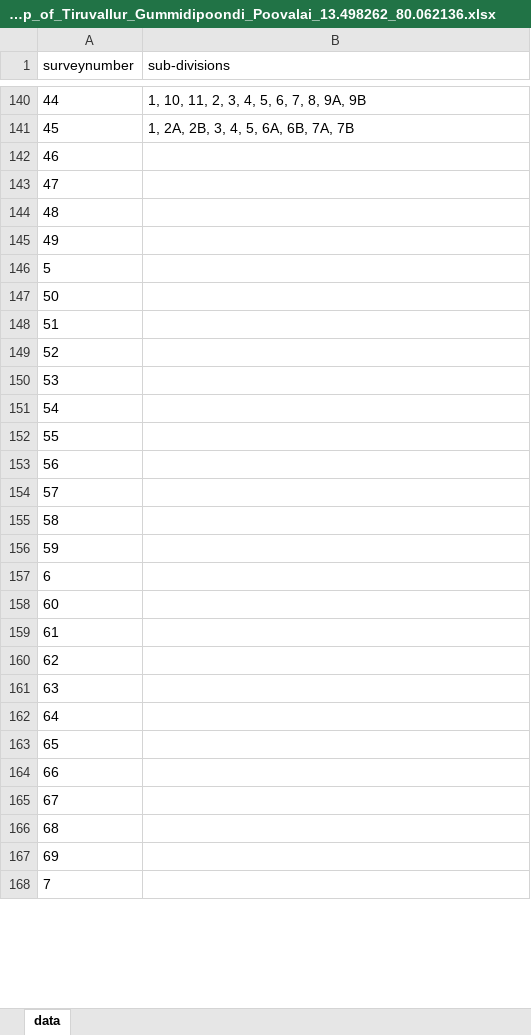
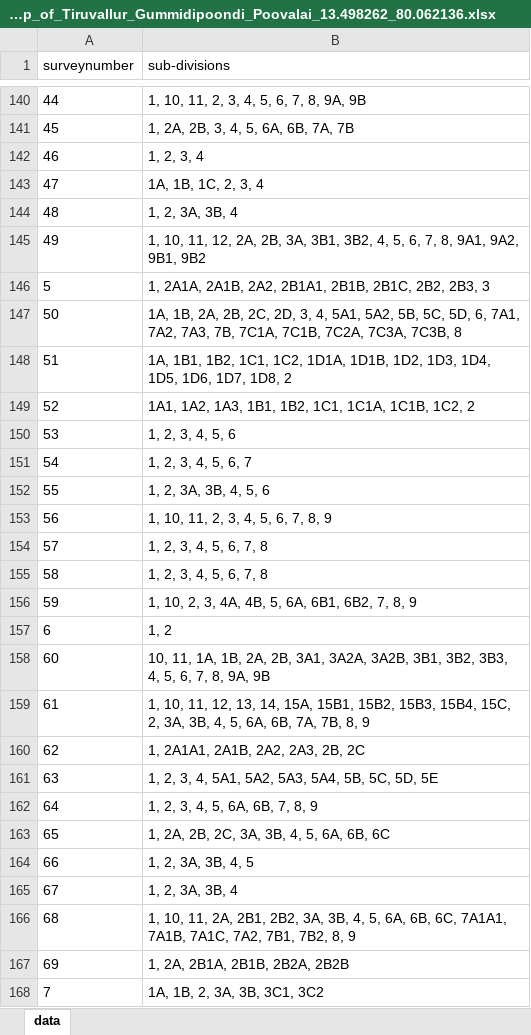
Before and after one commit to sivaramanRW/scraper-glv, an Excel workbook: out/Village_map_of_Tiruvallur_Gummidipoondi_Poovalai_13.498262_80.062136.xlsx, sheet data, drawn as a sheet; only a part is shown, gaps mark what is left out; values as stored, in another font and other column widths than the file's, no borders; the diff covers the shown part only; the diff names each change by its address in the sheet, - before the commit and + after, or states it on an @@ line.

Commit message:
progress: 55 village workbooks (randomwalk-TRX50-WS 2026-10-10T04:49:09Z)

```diff
--- a/out/Village_map_of_Tiruvallur_Gummidipoondi_Poovalai_13.498262_80.062136.xlsx (sheet data)
+++ b/out/Village_map_of_Tiruvallur_Gummidipoondi_Poovalai_13.498262_80.062136.xlsx (sheet data)
-B142 (sub-divisions): (empty)
+B142 (sub-divisions): 1, 2, 3, 4
-B143 (sub-divisions): (empty)
+B143 (sub-divisions): 1A, 1B, 1C, 2, 3, 4
-B144 (sub-divisions): (empty)
+B144 (sub-divisions): 1, 2, 3A, 3B, 4
-B145 (sub-divisions): (empty)
+B145 (sub-divisions): 1, 10, 11, 12, 2A, 2B, 3A, 3B1, 3B2, 4, 5, 6, 7, 8, 9A1, 9A2, 9B1, 9B2
-B146 (sub-divisions): (empty)
+B146 (sub-divisions): 1, 2A1A, 2A1B, 2A2, 2B1A1, 2B1B, 2B1C, 2B2, 2B3, 3
-B147 (sub-divisions): (empty)
+B147 (sub-divisions): 1A, 1B, 2A, 2B, 2C, 2D, 3, 4, 5A1, 5A2, 5B, 5C, 5D, 6, 7A1, 7A2, 7A3, 7B, 7C1A, 7C1B, 7C2A, 7C3A, 7C3B, 8
-B148 (sub-divisions): (empty)
+B148 (sub-divisions): 1A, 1B1, 1B2, 1C1, 1C2, 1D1A, 1D1B, 1D2, 1D3, 1D4, 1D5, 1D6, 1D7, 1D8, 2
-B149 (sub-divisions): (empty)
+B149 (sub-divisions): 1A1, 1A2, 1A3, 1B1, 1B2, 1C1, 1C1A, 1C1B, 1C2, 2
-B150 (sub-divisions): (empty)
+B150 (sub-divisions): 1, 2, 3, 4, 5, 6
-B151 (sub-divisions): (empty)
+B151 (sub-divisions): 1, 2, 3, 4, 5, 6, 7
-B152 (sub-divisions): (empty)
+B152 (sub-divisions): 1, 2, 3A, 3B, 4, 5, 6
-B153 (sub-divisions): (empty)
+B153 (sub-divisions): 1, 10, 11, 2, 3, 4, 5, 6, 7, 8, 9
-B154:B155 (sub-divisions): (empty)
+B154:B155 (sub-divisions): 1, 2, 3, 4, 5, 6, 7, 8
-B156 (sub-divisions): (empty)
+B156 (sub-divisions): 1, 10, 2, 3, 4A, 4B, 5, 6A, 6B1, 6B2, 7, 8, 9
-B157 (sub-divisions): (empty)
+B157 (sub-divisions): 1, 2
-B158 (sub-divisions): (empty)
+B158 (sub-divisions): 10, 11, 1A, 1B, 2A, 2B, 3A1, 3A2A, 3A2B, 3B1, 3B2, 3B3, 4, 5, 6, 7, 8, 9A, 9B
-B159 (sub-divisions): (empty)
+B159 (sub-divisions): 1, 10, 11, 12, 13, 14, 15A, 15B1, 15B2, 15B3, 15B4, 15C, 2, 3A, 3B, 4, 5, 6A, 6B, 7A, 7B, 8, 9
-B160 (sub-divisions): (empty)
+B160 (sub-divisions): 1, 2A1A1, 2A1B, 2A2, 2A3, 2B, 2C
-B161 (sub-divisions): (empty)
+B161 (sub-divisions): 1, 2, 3, 4, 5A1, 5A2, 5A3, 5A4, 5B, 5C, 5D, 5E
-B162 (sub-divisions): (empty)
+B162 (sub-divisions): 1, 2, 3, 4, 5, 6A, 6B, 7, 8, 9
-B163 (sub-divisions): (empty)
+B163 (sub-divisions): 1, 2A, 2B, 2C, 3A, 3B, 4, 5, 6A, 6B, 6C
-B164 (sub-divisions): (empty)
+B164 (sub-divisions): 1, 2, 3A, 3B, 4, 5
-B165 (sub-divisions): (empty)
+B165 (sub-divisions): 1, 2, 3A, 3B, 4
-B166 (sub-divisions): (empty)
+B166 (sub-divisions): 1, 10, 11, 2A, 2B1, 2B2, 3A, 3B, 4, 5, 6A, 6B, 6C, 7A1A1, 7A1B, 7A1C, 7A2, 7B1, 7B2, 8, 9
-B167 (sub-divisions): (empty)
+B167 (sub-divisions): 1, 2A, 2B1A, 2B1B, 2B2A, 2B2B
-B168 (sub-divisions): (empty)
+B168 (sub-divisions): 1A, 1B, 2, 3A, 3B, 3C1, 3C2
```
Also changed, not shown: 20 edited cells elsewhere in this sheet, out/Village_map_of_Tiruvallur_Gummidipoondi_Athupakkam_13.427855_80.150297.xlsx, out/Village_map_of_Tiruvallur_Gummidipoondi_Nelvoy_13.327703_80.034254.xlsx, 3 other files.
